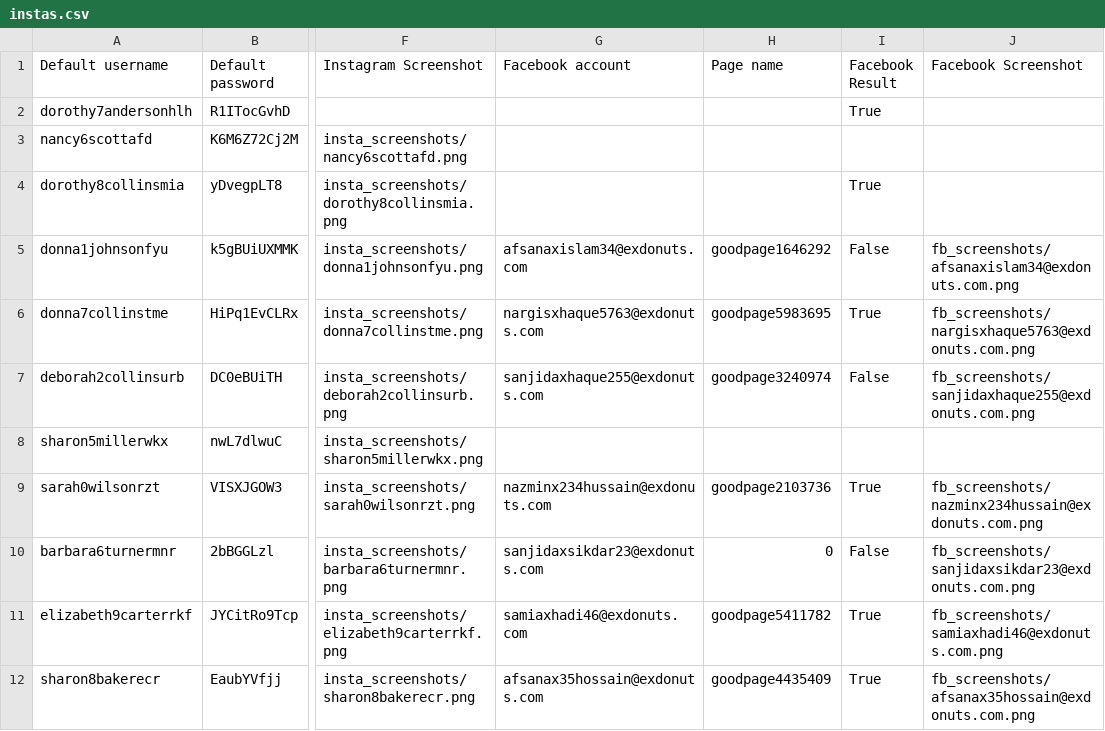
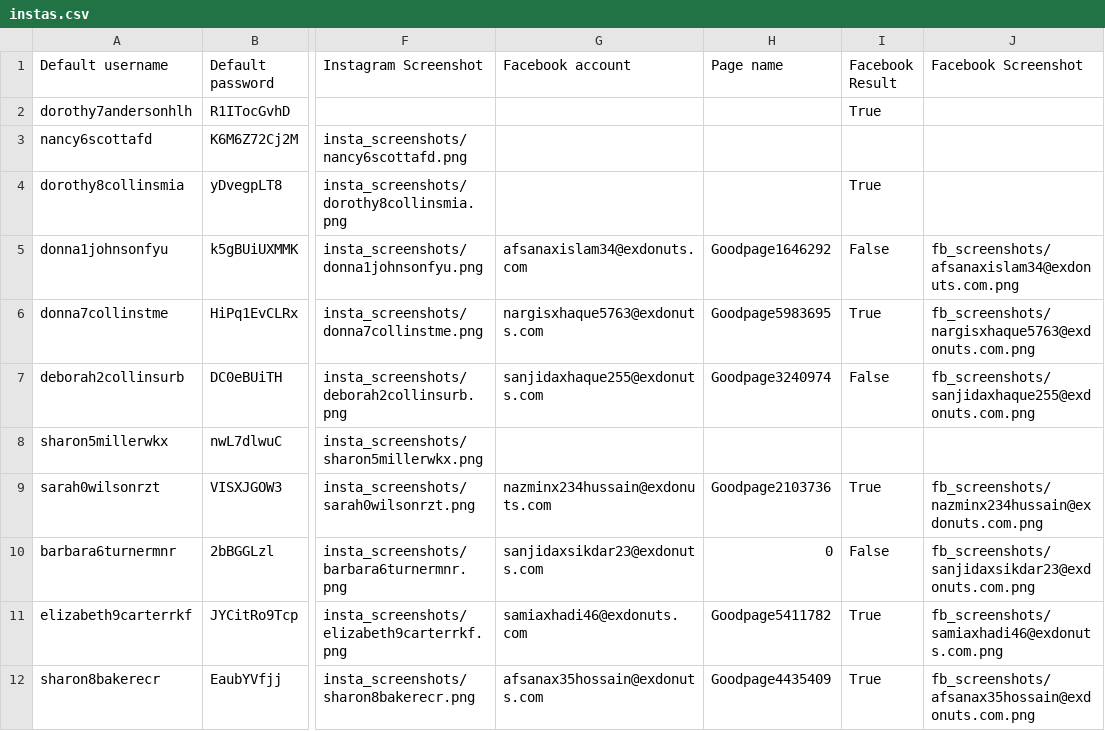
Before and after one commit to sammiphone6/Content_Arbitrage, a CSV file: account_adding/data/instas.csv, drawn as a sheet; only a part is shown, gaps mark what is left out; the diff covers the shown part only; the diff names each change by its address in the sheet, - before the commit and + after, or states it on an @@ line.

```diff
--- a/account_adding/data/instas.csv
+++ b/account_adding/data/instas.csv
-H5 (Page name): goodpage1646292
+H5 (Page name): Goodpage1646292
-H6 (Page name): goodpage5983695
+H6 (Page name): Goodpage5983695
-H7 (Page name): goodpage3240974
+H7 (Page name): Goodpage3240974
-H9 (Page name): goodpage2103736
+H9 (Page name): Goodpage2103736
-H11 (Page name): goodpage5411782
+H11 (Page name): Goodpage5411782
-H12 (Page name): goodpage4435409
+H12 (Page name): Goodpage4435409
```
Also changed, not shown: 22 edited cells elsewhere in this file, account_adding/data/fbs.csv, 18 other files.
